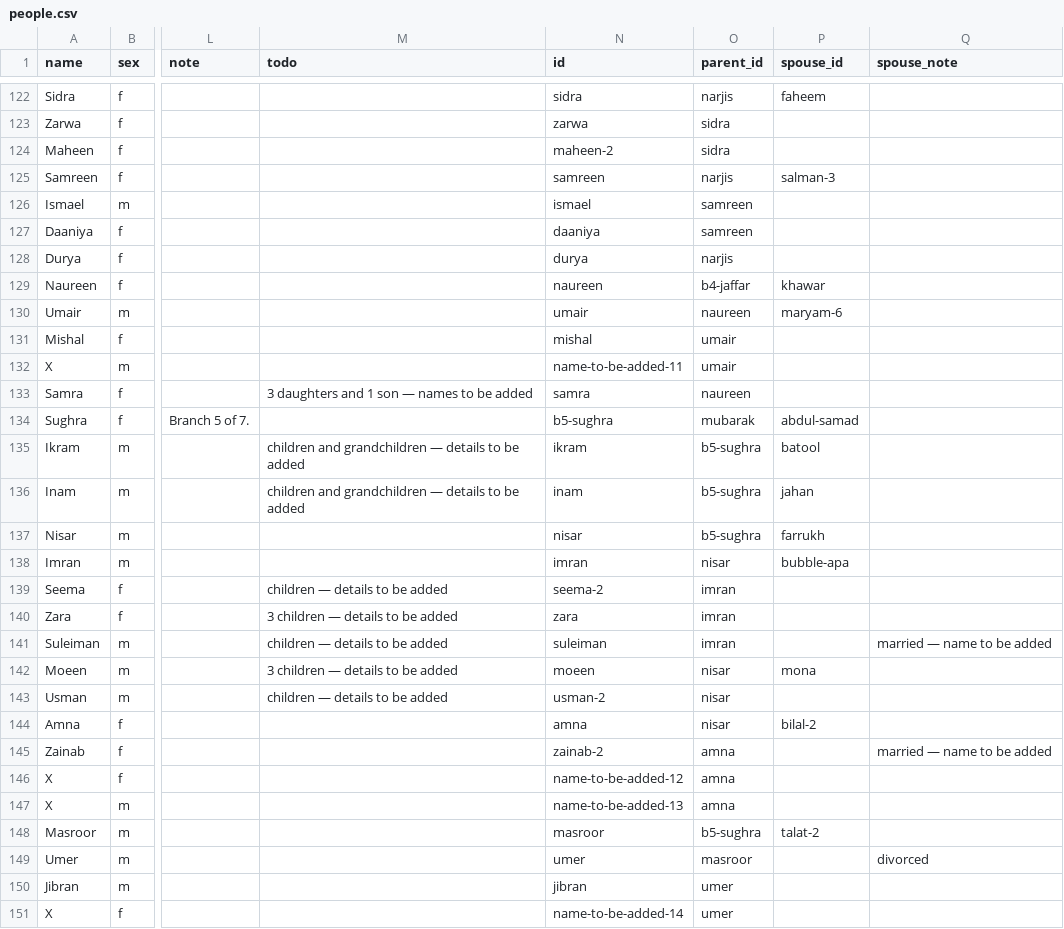
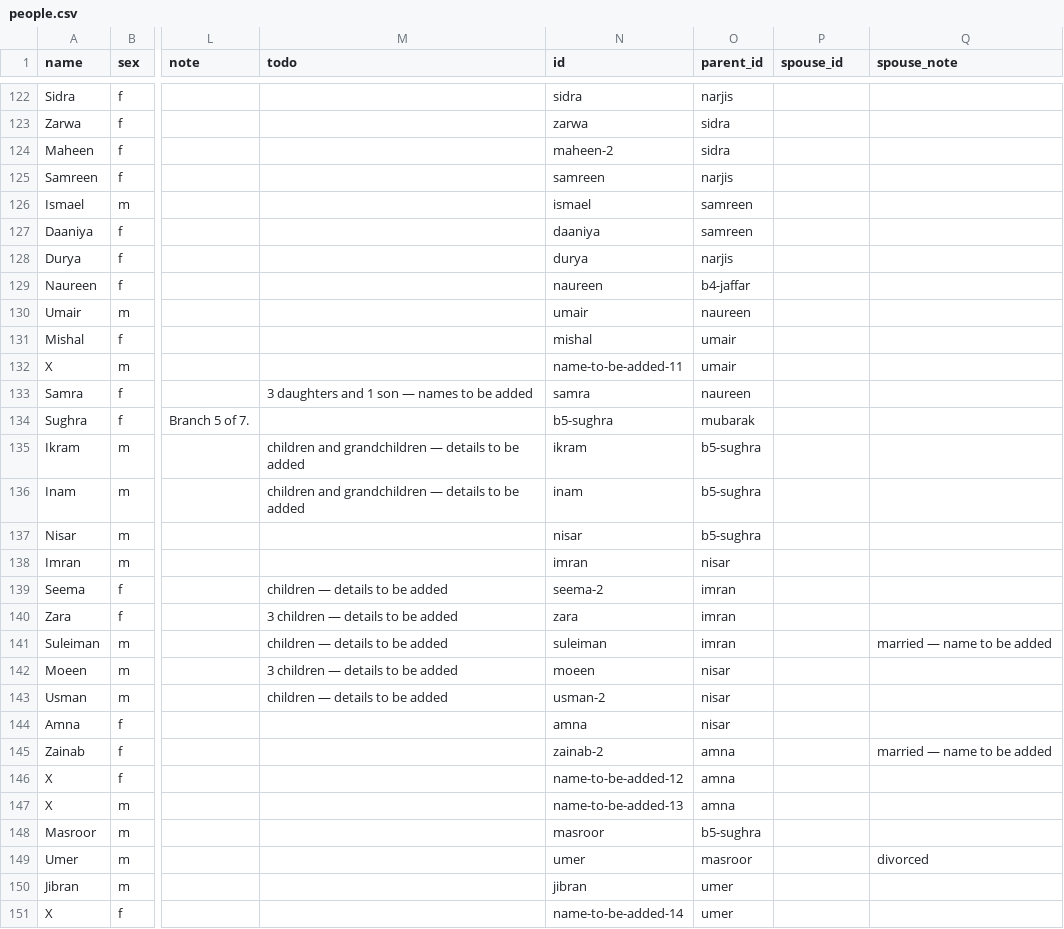
Before and after one commit to FaaizHaque/mubarak-ali-family-archive, a CSV file: people.csv, drawn as a sheet; only a part is shown, gaps mark what is left out; the diff covers the shown part only; the diff names each change by its address in the sheet, - before the commit and + after, or states it on an @@ line.

```diff
--- a/people.csv
+++ b/people.csv
-P122 (spouse_id): faheem
+P122 (spouse_id): (empty)
-P125 (spouse_id): salman-3
+P125 (spouse_id): (empty)
-P129 (spouse_id): khawar
+P129 (spouse_id): (empty)
-P130 (spouse_id): maryam-6
+P130 (spouse_id): (empty)
-P134 (spouse_id): abdul-samad
+P134 (spouse_id): (empty)
-P135 (spouse_id): batool
+P135 (spouse_id): (empty)
-P136 (spouse_id): jahan
+P136 (spouse_id): (empty)
-P137 (spouse_id): farrukh
+P137 (spouse_id): (empty)
-P138 (spouse_id): bubble-apa
+P138 (spouse_id): (empty)
-P142 (spouse_id): mona
+P142 (spouse_id): (empty)
-P144 (spouse_id): bilal-2
+P144 (spouse_id): (empty)
-P148 (spouse_id): talat-2
+P148 (spouse_id): (empty)
```
Also changed, not shown: 60 edited cells elsewhere in this file, 5 other files.
